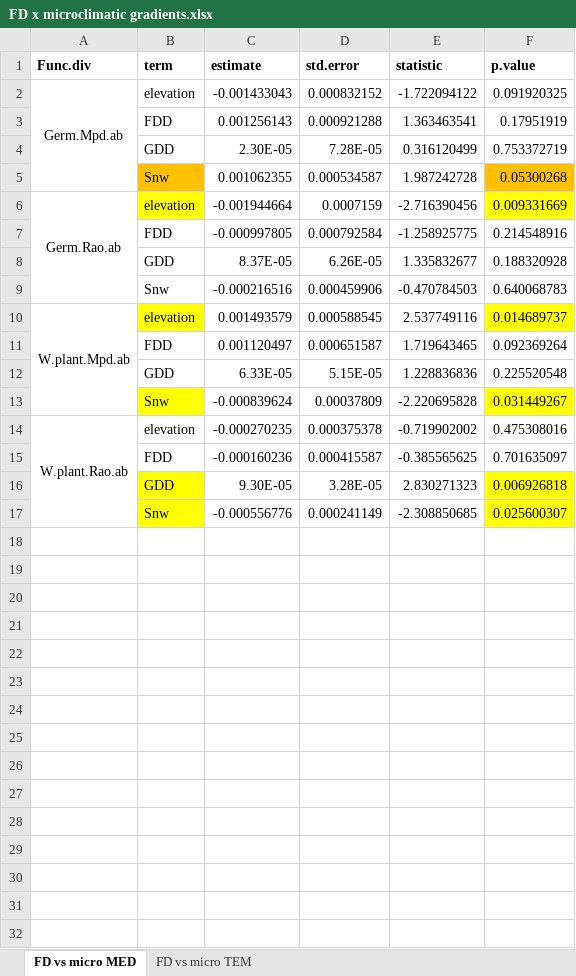
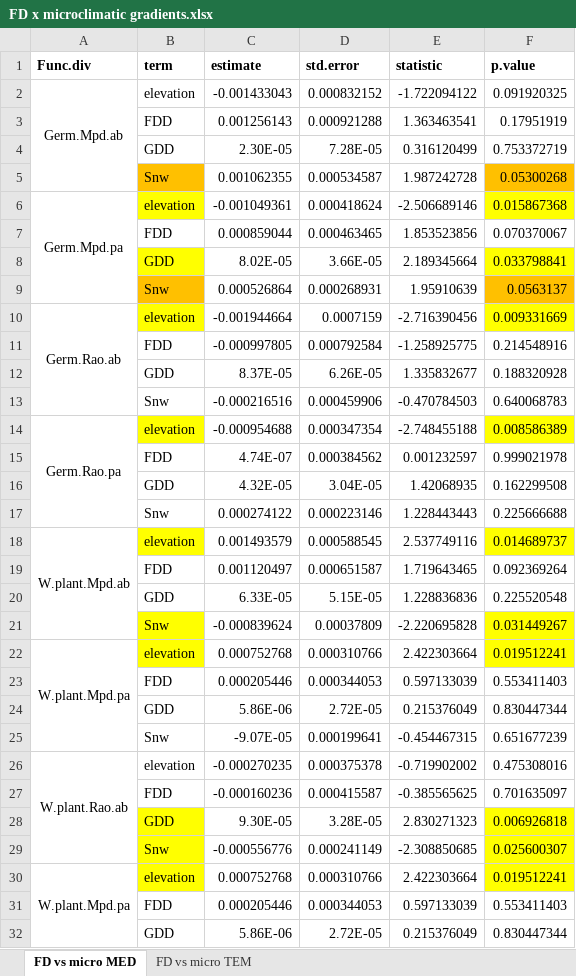
Before and after one commit to clara-espinosa/Germination_drivers, an Excel workbook: results/FD x microclimatic gradients.xlsx, sheet FD vs micro MED, drawn as a sheet; only a part is shown; values as stored, in another font and other column widths than the file's, no borders; the diff covers the shown part only; the diff names each change by its address in the sheet, - before the commit and + after, or states it on an @@ line.

Commit message:
functional diversity results with presence/absence data Figures from community analisis updated Summary of community level analysis

```diff
--- a/results/FD x microclimatic gradients.xlsx (sheet FD vs micro MED)
+++ b/results/FD x microclimatic gradients.xlsx (sheet FD vs micro MED)
+row 6: Germ.Mpd.pa | elevation | -0.001049361 | 0.000418624 | -2.506689146 | 0.015867368
+row 7:  | FDD | 0.000859044 | 0.000463465 | 1.853523856 | 0.070370067
+row 8:  | GDD | 8.02E-05 | 3.66E-05 | 2.189345664 | 0.033798841
+row 9:  | Snw | 0.000526864 | 0.000268931 | 1.95910639 | 0.0563137
+row 14: Germ.Rao.pa | elevation | -0.000954688 | 0.000347354 | -2.748455188 | 0.008586389
+row 15:  | FDD | 4.74E-07 | 0.000384562 | 0.001232597 | 0.999021978
+row 16:  | GDD | 4.32E-05 | 3.04E-05 | 1.42068935 | 0.162299508
+row 17:  | Snw | 0.000274122 | 0.000223146 | 1.228443443 | 0.225666688
+row 22: W.plant.Mpd.pa | elevation | 0.000752768 | 0.000310766 | 2.422303664 | 0.019512241
+row 23:  | FDD | 0.000205446 | 0.000344053 | 0.597133039 | 0.553411403
+row 24:  | GDD | 5.86E-06 | 2.72E-05 | 0.215376049 | 0.830447344
+row 25:  | Snw | -9.07E-05 | 0.000199641 | -0.454467315 | 0.651677239
+row 30: W.plant.Mpd.pa | elevation | 0.000752768 | 0.000310766 | 2.422303664 | 0.019512241
+row 31:  | FDD | 0.000205446 | 0.000344053 | 0.597133039 | 0.553411403
+row 32:  | GDD | 5.86E-06 | 2.72E-05 | 0.215376049 | 0.830447344
```
Also changed, not shown: 5 added rows elsewhere in this sheet, sheet FD vs micro TEM, 14 other files.
